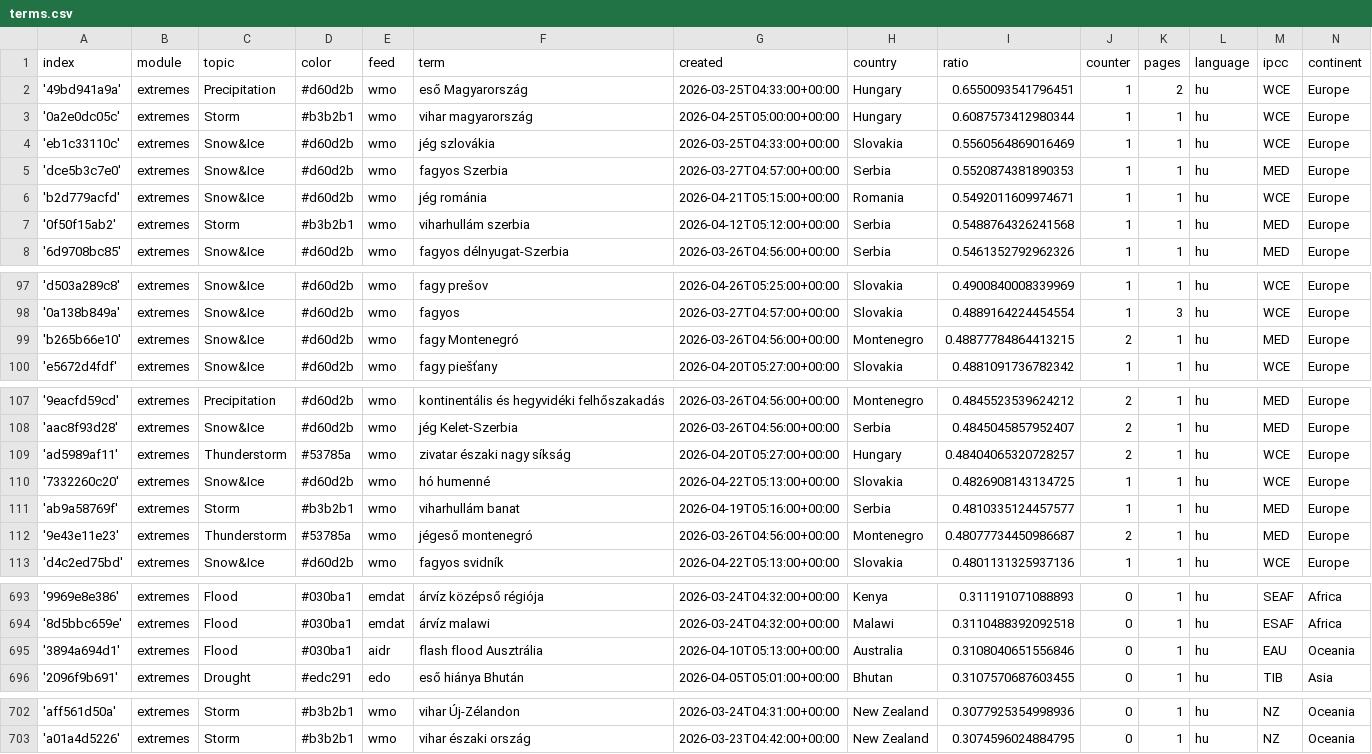
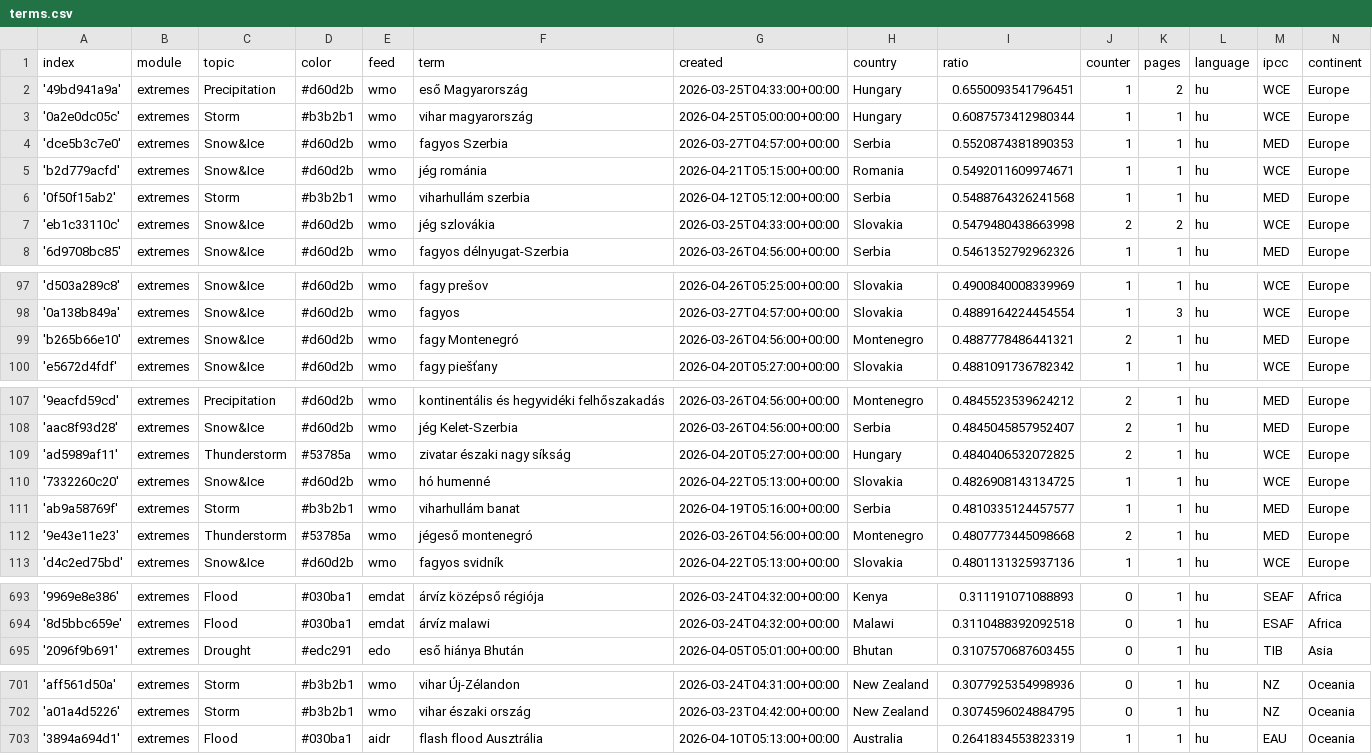
Before and after one commit to jens-news/hungarianExtremes, a CSV file: terms.csv, drawn as a sheet; only a part is shown, gaps mark what is left out; the diff covers the shown part only.

Commit message:
Commit from GitHub Actions (harvest:0.0)

```diff
--- a/terms.csv
+++ b/terms.csv
@@ -3,3 +3,2 @@ index,module,topic,color,feed,term,created,country,ratio,counter,pages,language,
 '0a2e0dc05c',extremes,Storm,#b3b2b1,wmo,vihar magyarország,2026-04-25T05:00:00+00:00,Hungary,0.6087573412980344,1,1,hu,WCE,Europe
-'eb1c33110c',extremes,Snow&Ice,#d60d2b,wmo,jég szlovákia,2026-03-25T04:33:00+00:00,Slovakia,0.5560564869016469,1,1,hu,WCE,Europe
 'dce5b3c7e0',extremes,Snow&Ice,#d60d2b,wmo,fagyos Szerbia,2026-03-27T04:57:00+00:00,Serbia,0.5520874381890353,1,1,hu,MED,Europe
@@ -7,2 +6,3 @@ index,module,topic,color,feed,term,created,country,ratio,counter,pages,language,
 '0f50f15ab2',extremes,Storm,#b3b2b1,wmo,viharhullám szerbia,2026-04-12T05:12:00+00:00,Serbia,0.5488764326241568,1,1,hu,MED,Europe
+'eb1c33110c',extremes,Snow&Ice,#d60d2b,wmo,jég szlovákia,2026-03-25T04:33:00+00:00,Slovakia,0.5479480438663998,2,2,hu,WCE,Europe
 '6d9708bc85',extremes,Snow&Ice,#d60d2b,wmo,fagyos délnyugat-Szerbia,2026-03-26T04:56:00+00:00,Serbia,0.5461352792962326,1,1,hu,MED,Europe
@@ -98,3 +98,3 @@ index,module,topic,color,feed,term,created,country,ratio,counter,pages,language,
 '0a138b849a',extremes,Snow&Ice,#d60d2b,wmo,fagyos,2026-03-27T04:57:00+00:00,Slovakia,0.4889164224454554,1,3,hu,WCE,Europe
-'b265b66e10',extremes,Snow&Ice,#d60d2b,wmo,fagy Montenegró,2026-03-26T04:56:00+00:00,Montenegro,0.48877784864413215,2,1,hu,MED,Europe
+'b265b66e10',extremes,Snow&Ice,#d60d2b,wmo,fagy Montenegró,2026-03-26T04:56:00+00:00,Montenegro,0.4887778486441321,2,1,hu,MED,Europe
 'e5672d4fdf',extremes,Snow&Ice,#d60d2b,wmo,fagy piešťany,2026-04-20T05:27:00+00:00,Slovakia,0.4881091736782342,1,1,hu,WCE,Europe
@@ -108,6 +108,6 @@ index,module,topic,color,feed,term,created,country,ratio,counter,pages,language,
 'aac8f93d28',extremes,Snow&Ice,#d60d2b,wmo,jég Kelet-Szerbia,2026-03-26T04:56:00+00:00,Serbia,0.4845045857952407,2,1,hu,MED,Europe
-'ad5989af11',extremes,Thunderstorm,#53785a,wmo,zivatar északi nagy síkság,2026-04-20T05:27:00+00:00,Hungary,0.48404065320728257,2,1,hu,WCE,Europe
+'ad5989af11',extremes,Thunderstorm,#53785a,wmo,zivatar északi nagy síkság,2026-04-20T05:27:00+00:00,Hungary,0.4840406532072825,2,1,hu,WCE,Europe
 '7332260c20',extremes,Snow&Ice,#d60d2b,wmo,hó humenné,2026-04-22T05:13:00+00:00,Slovakia,0.4826908143134725,1,1,hu,WCE,Europe
 'ab9a58769f',extremes,Storm,#b3b2b1,wmo,viharhullám banat,2026-04-19T05:16:00+00:00,Serbia,0.4810335124457577,1,1,hu,MED,Europe
-'9e43e11e23',extremes,Thunderstorm,#53785a,wmo,jégeső montenegró,2026-03-26T04:56:00+00:00,Montenegro,0.48077734450986687,2,1,hu,MED,Europe
+'9e43e11e23',extremes,Thunderstorm,#53785a,wmo,jégeső montenegró,2026-03-26T04:56:00+00:00,Montenegro,0.4807773445098668,2,1,hu,MED,Europe
 'd4c2ed75bd',extremes,Snow&Ice,#d60d2b,wmo,fagyos svidník,2026-04-22T05:13:00+00:00,Slovakia,0.4801131325937136,1,1,hu,WCE,Europe
@@ -694,3 +694,2 @@ index,module,topic,color,feed,term,created,country,ratio,counter,pages,language,
 '8d5bbc659e',extremes,Flood,#030ba1,emdat,árvíz malawi,2026-03-24T04:32:00+00:00,Malawi,0.3110488392092518,0,1,hu,ESAF,Africa
-'3894a694d1',extremes,Flood,#030ba1,aidr,flash flood Ausztrália,2026-04-10T05:13:00+00:00,Australia,0.3108040651556846,0,1,hu,EAU,Oceania
 '2096f9b691',extremes,Drought,#edc291,edo,eső hiánya Bhután,2026-04-05T05:01:00+00:00,Bhutan,0.3107570687603455,0,1,hu,TIB,Asia
@@ -703 +702,2 @@ index,module,topic,color,feed,term,created,country,ratio,counter,pages,language,
 'a01a4d5226',extremes,Storm,#b3b2b1,wmo,vihar északi ország,2026-03-23T04:42:00+00:00,New Zealand,0.3074596024884795,0,1,hu,NZ,Oceania
+'3894a694d1',extremes,Flood,#030ba1,aidr,flash flood Ausztrália,2026-04-10T05:13:00+00:00,Australia,0.2641834553823319,1,1,hu,EAU,Oceania
```
Also changed, not shown: 4 edited cells elsewhere in this file.
